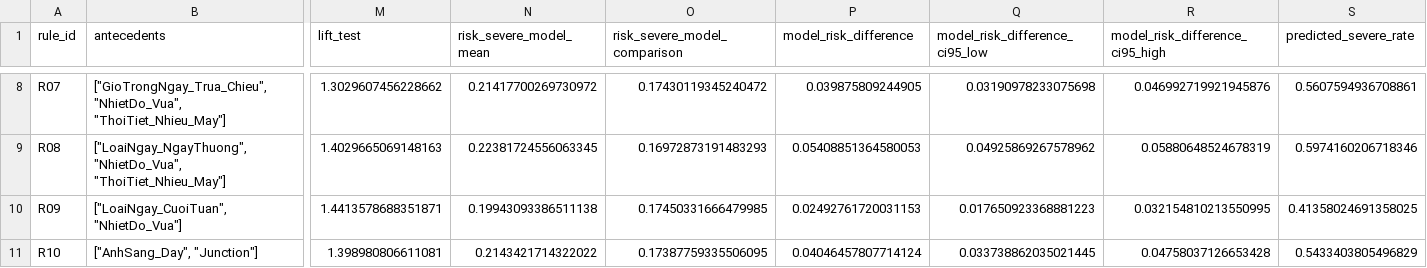
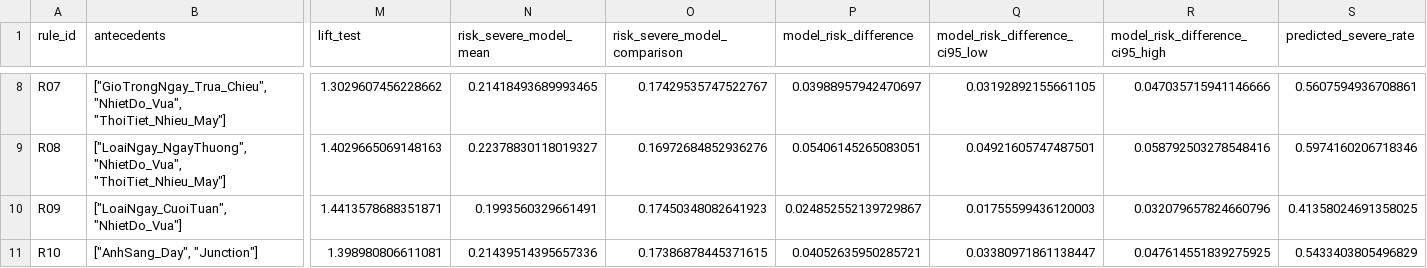
Before and after one commit to Banh-ntat/nhom-3-do-an, a CSV file: artifacts/rules_model_test.csv, drawn as a sheet; only a part is shown, gaps mark what is left out; the diff covers the shown part only; the diff names each change by its address in the sheet, - before the commit and + after, or states it on an @@ line.

```diff
--- a/artifacts/rules_model_test.csv
+++ b/artifacts/rules_model_test.csv
-N8 (risk_severe_model_mean): 0.21417700269730972
+N8 (risk_severe_model_mean): 0.21418493689993465
-O8 (risk_severe_model_comparison): 0.17430119345240472
+O8 (risk_severe_model_comparison): 0.17429535747522767
-P8 (model_risk_difference): 0.039875809244905
+P8 (model_risk_difference): 0.03988957942470697
-Q8 (model_risk_difference_ci95_low): 0.03190978233075698
+Q8 (model_risk_difference_ci95_low): 0.03192892155661105
-R8 (model_risk_difference_ci95_high): 0.046992719921945876
+R8 (model_risk_difference_ci95_high): 0.047035715941146666
-N9 (risk_severe_model_mean): 0.22381724556063345
+N9 (risk_severe_model_mean): 0.22378830118019327
-O9 (risk_severe_model_comparison): 0.16972873191483293
+O9 (risk_severe_model_comparison): 0.16972684852936276
-P9 (model_risk_difference): 0.05408851364580053
+P9 (model_risk_difference): 0.05406145265083051
-Q9 (model_risk_difference_ci95_low): 0.04925869267578962
+Q9 (model_risk_difference_ci95_low): 0.04921605747487501
-R9 (model_risk_difference_ci95_high): 0.05880648524678319
+R9 (model_risk_difference_ci95_high): 0.058792503278548416
-N10 (risk_severe_model_mean): 0.19943093386511138
+N10 (risk_severe_model_mean): 0.1993560329661491
-O10 (risk_severe_model_comparison): 0.17450331666479985
+O10 (risk_severe_model_comparison): 0.17450348082641923
-P10 (model_risk_difference): 0.02492761720031153
+P10 (model_risk_difference): 0.024852552139729867
-Q10 (model_risk_difference_ci95_low): 0.017650923368881223
+Q10 (model_risk_difference_ci95_low): 0.01755599436120003
-R10 (model_risk_difference_ci95_high): 0.032154810213550995
+R10 (model_risk_difference_ci95_high): 0.032079657824660796
-N11 (risk_severe_model_mean): 0.2143421714322022
+N11 (risk_severe_model_mean): 0.21439514395657336
-O11 (risk_severe_model_comparison): 0.17387759335506095
+O11 (risk_severe_model_comparison): 0.17386878445371615
-P11 (model_risk_difference): 0.04046457807714124
+P11 (model_risk_difference): 0.04052635950285721
-Q11 (model_risk_difference_ci95_low): 0.033738862035021445
+Q11 (model_risk_difference_ci95_low): 0.03380971861138447
-R11 (model_risk_difference_ci95_high): 0.04758037126653428
+R11 (model_risk_difference_ci95_high): 0.047614551839275925
```
Also changed, not shown: 30 edited cells elsewhere in this file, artifacts/baseline_calibration.csv, artifacts/classification_metrics.csv, 20 other files.
